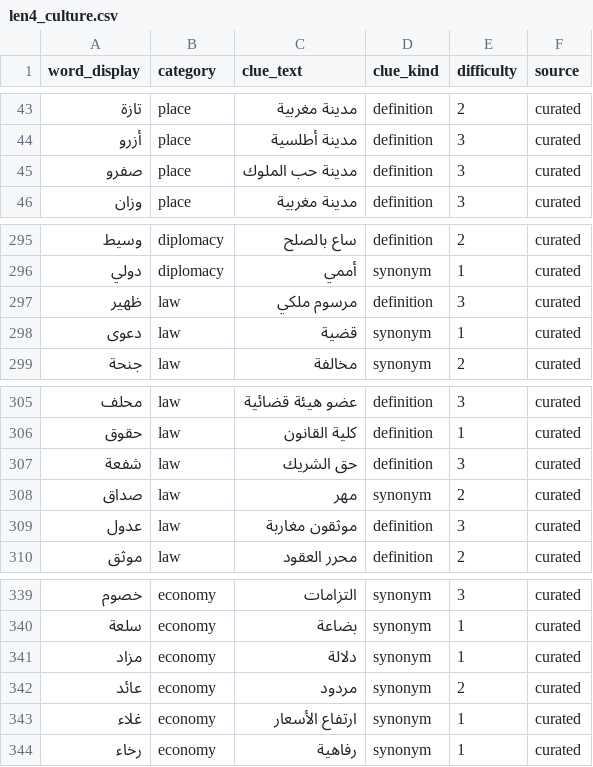
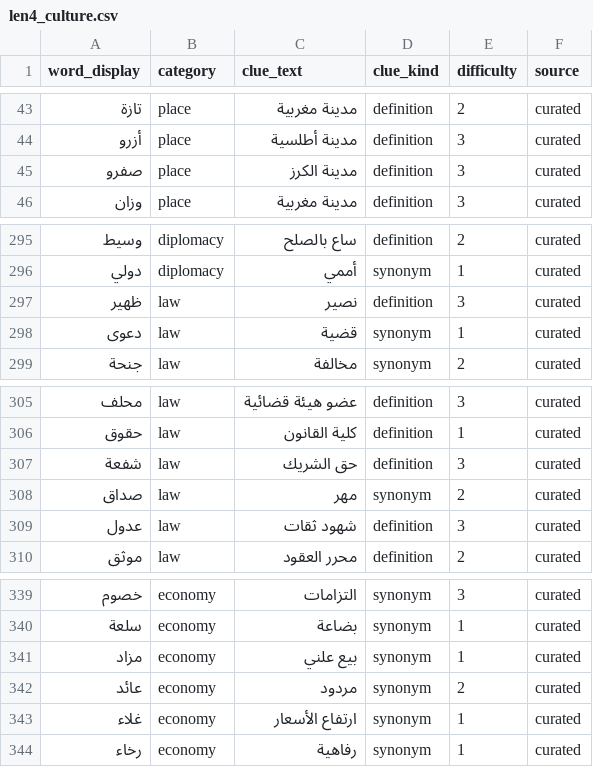
Before and after one commit to hsnsalhi/chabaka, a CSV file: tools/kb-builder/seed/enrich/len4_culture.csv, drawn as a sheet; only a part is shown, gaps mark what is left out.

```diff
--- a/tools/kb-builder/seed/enrich/len4_culture.csv
+++ b/tools/kb-builder/seed/enrich/len4_culture.csv
@@ -44,3 +44,3 @@ word_display,category,clue_text,clue_kind,difficulty,source
 أزرو,place,مدينة أطلسية,definition,3,curated
-صفرو,place,مدينة حب الملوك,definition,3,curated
+صفرو,place,مدينة الكرز,definition,3,curated
 وزان,place,مدينة مغربية,definition,3,curated
@@ -296,3 +296,3 @@ word_display,category,clue_text,clue_kind,difficulty,source
 دولي,diplomacy,أممي,synonym,1,curated
-ظهير,law,مرسوم ملكي,definition,3,curated
+ظهير,law,نصير,definition,3,curated
 دعوى,law,قضية,synonym,1,curated
@@ -308,3 +308,3 @@ word_display,category,clue_text,clue_kind,difficulty,source
 صداق,law,مهر,synonym,2,curated
-عدول,law,موثقون مغاربة,definition,3,curated
+عدول,law,شهود ثقات,definition,3,curated
 موثق,law,محرر العقود,definition,2,curated
@@ -340,3 +340,3 @@ word_display,category,clue_text,clue_kind,difficulty,source
 سلعة,economy,بضاعة,synonym,1,curated
-مزاد,economy,دلالة,synonym,1,curated
+مزاد,economy,بيع علني,synonym,1,curated
 عائد,economy,مردود,synonym,2,curated
```
Also changed, not shown: tools/kb-builder/seed/chabaka_seed.csv, tools/kb-builder/seed/enrich/len10_tous.csv, 8 other files.
